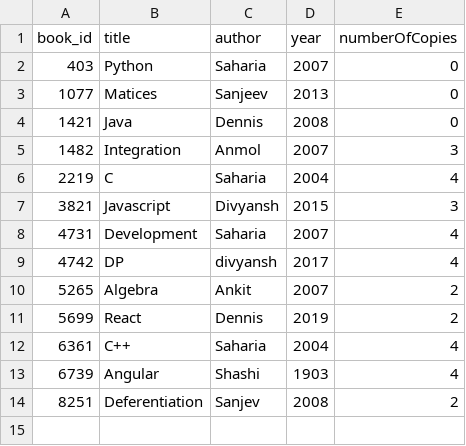
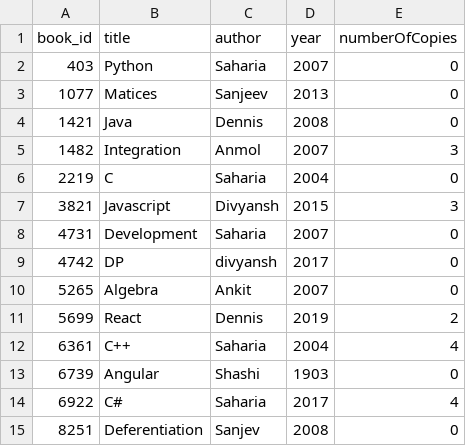
Before and after one commit to Aryankashyap3002/LibraryManagementGUI, a CSV file: books.csv, drawn as a sheet.

```diff
--- a/books.csv
+++ b/books.csv
@@ -5,10 +5,11 @@ book_id,title,author,year,numberOfCopies
 1482,Integration,Anmol,2007,3
-2219,C,Saharia,2004,4
+2219,C,Saharia,2004,0
 3821,Javascript,Divyansh,2015,3
-4731,Development,Saharia,2007,4
-4742,DP,divyansh,2017,4
-5265,Algebra,Ankit,2007,2
+4731,Development,Saharia,2007,0
+4742,DP,divyansh,2017,0
+5265,Algebra,Ankit,2007,0
 5699,React,Dennis,2019,2
 6361,C++,Saharia,2004,4
-6739,Angular,Shashi,1903,4
-8251,Deferentiation,Sanjev,2008,2
+6739,Angular,Shashi,1903,0
+6922,C#,Saharia,2017,4
+8251,Deferentiation,Sanjev,2008,0
```
Also changed, not shown: issue.csv, students.csv, 4 other files.
